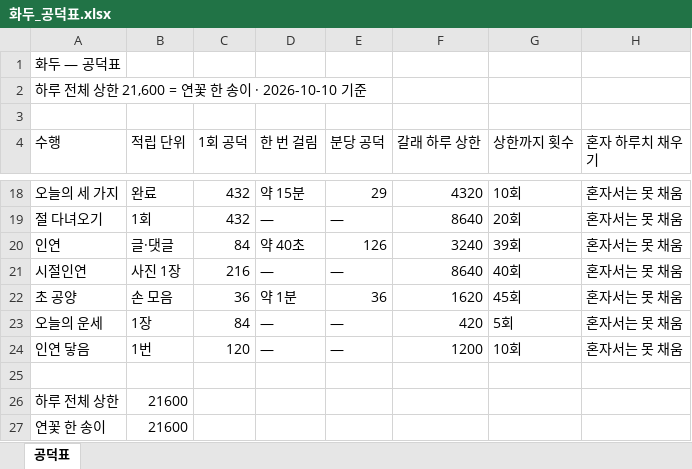
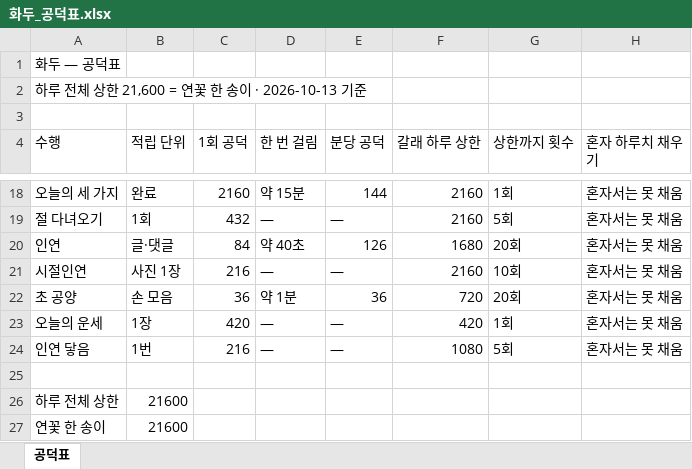
Before and after one commit to andrewjhshin-debug/hwadoo-ai, an Excel workbook: 공덕표/화두_공덕표.xlsx, sheet 공덕표, drawn as a sheet; only a part is shown, gaps mark what is left out; values as stored, in another font and other column widths than the file's, no borders; the diff covers the shown part only; the diff names each change by its address in the sheet, - before the commit and + after, or states it on an @@ line.

```diff
--- a/공덕표/화두_공덕표.xlsx (sheet 공덕표)
+++ b/공덕표/화두_공덕표.xlsx (sheet 공덕표)
-A2 (수행): 하루 전체 상한 21,600 = 연꽃 한 송이 · 2026-10-10 기준
+A2 (수행): 하루 전체 상한 21,600 = 연꽃 한 송이 · 2026-10-13 기준
-C18 (1회 공덕): 432
+C18 (1회 공덕): 2160
-E18 (분당 공덕): 29
+E18 (분당 공덕): 144
-F18 (갈래 하루 상한): 4320
+F18 (갈래 하루 상한): 2160
-G18 (상한까지 횟수): 10회
+G18 (상한까지 횟수): 1회
-F19 (갈래 하루 상한): 8640
+F19 (갈래 하루 상한): 2160
-G19 (상한까지 횟수): 20회
+G19 (상한까지 횟수): 5회
-F20 (갈래 하루 상한): 3240
+F20 (갈래 하루 상한): 1680
-G20 (상한까지 횟수): 39회
+G20 (상한까지 횟수): 20회
-F21 (갈래 하루 상한): 8640
+F21 (갈래 하루 상한): 2160
-G21 (상한까지 횟수): 40회
+G21 (상한까지 횟수): 10회
-F22 (갈래 하루 상한): 1620
+F22 (갈래 하루 상한): 720
-G22 (상한까지 횟수): 45회
+G22 (상한까지 횟수): 20회
-C23 (1회 공덕): 84
+C23 (1회 공덕): 420
-G23 (상한까지 횟수): 5회
+G23 (상한까지 횟수): 1회
-C24 (1회 공덕): 120
+C24 (1회 공덕): 216
-F24 (갈래 하루 상한): 1200
+F24 (갈래 하루 상한): 1080
-G24 (상한까지 횟수): 10회
+G24 (상한까지 횟수): 5회
```
Also changed, not shown: 62 edited cells elsewhere in this sheet, 3 other files.
